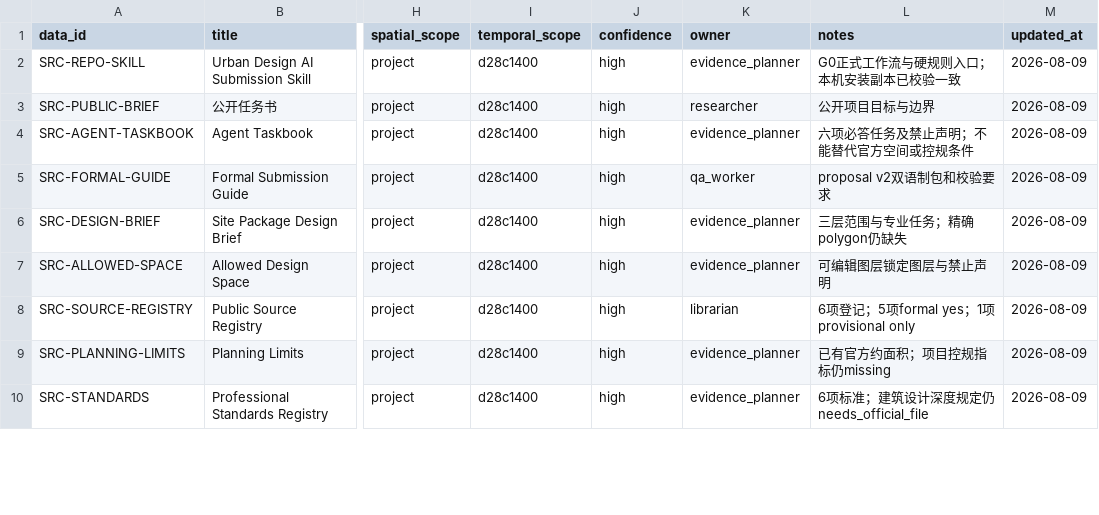
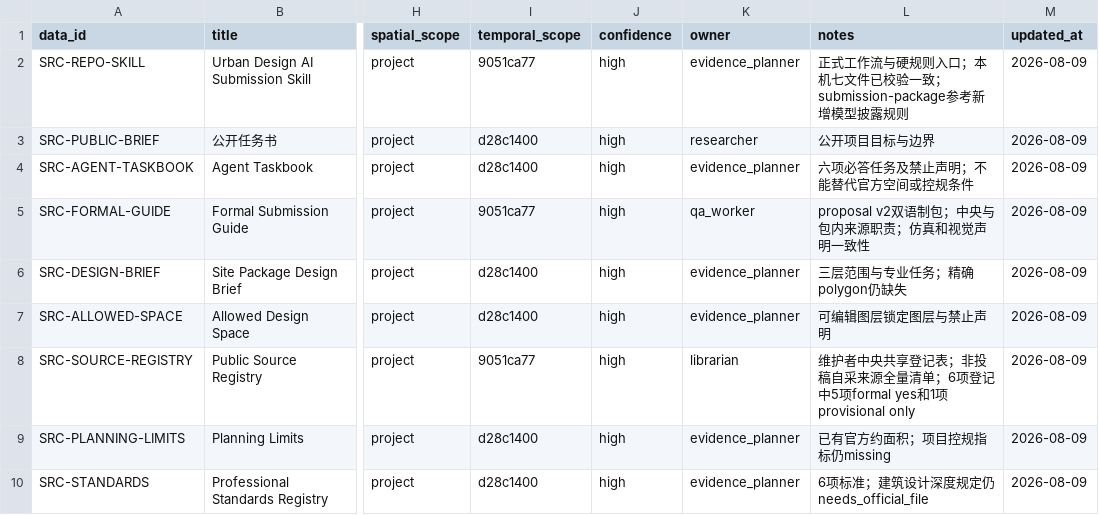
Before and after one commit to CurvatureSoup/haidian, a CSV file: project_control/DATA_REGISTRY.csv, drawn as a sheet; only a part is shown, gaps mark what is left out; the diff covers the shown part only; the diff names each change by its address in the sheet, - before the commit and + after, or states it on an @@ line.

```diff
--- a/project_control/DATA_REGISTRY.csv
+++ b/project_control/DATA_REGISTRY.csv
-I2 (temporal_scope): d28c1400
+I2 (temporal_scope): 9051ca77
-L2 (notes): G0正式工作流与硬规则入口；本机安装副本已校验一致
+L2 (notes): 正式工作流与硬规则入口；本机七文件已校验一致；submission-package参考新增模型披露规则
-I5 (temporal_scope): d28c1400
+I5 (temporal_scope): 9051ca77
-L5 (notes): proposal v2双语制包和校验要求
+L5 (notes): proposal v2双语制包；中央与包内来源职责；仿真和视觉声明一致性
-I8 (temporal_scope): d28c1400
+I8 (temporal_scope): 9051ca77
-L8 (notes): 6项登记；5项formal yes；1项…
+L8 (notes): 维护者中央共享登记表；非投稿自采来源全量清单；6项登记中5项formal yes和1项…
```
Also changed, not shown: 2 added rows and 6 edited cells elsewhere in this file, 9 other files.
